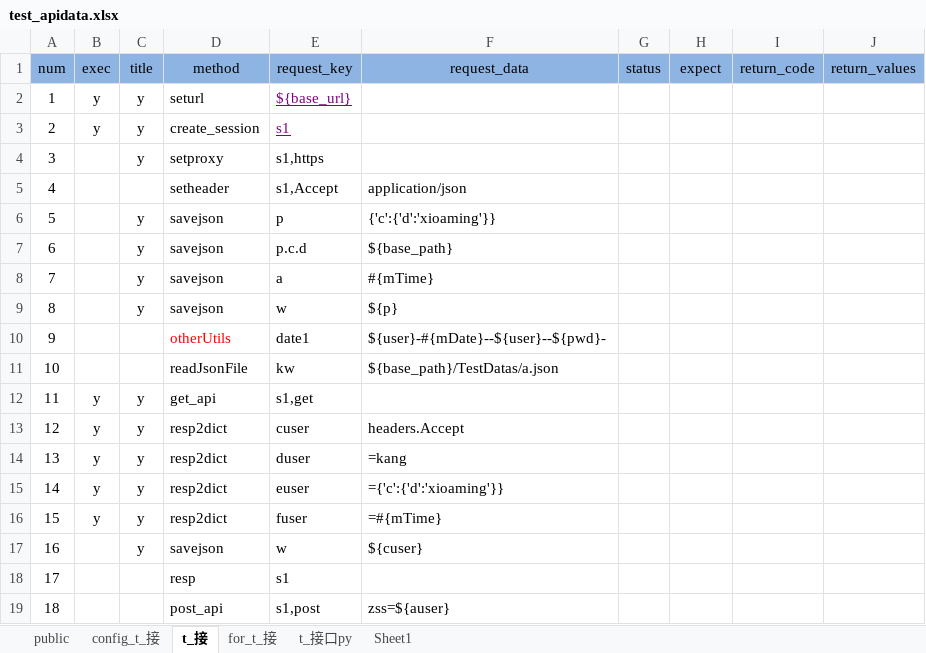
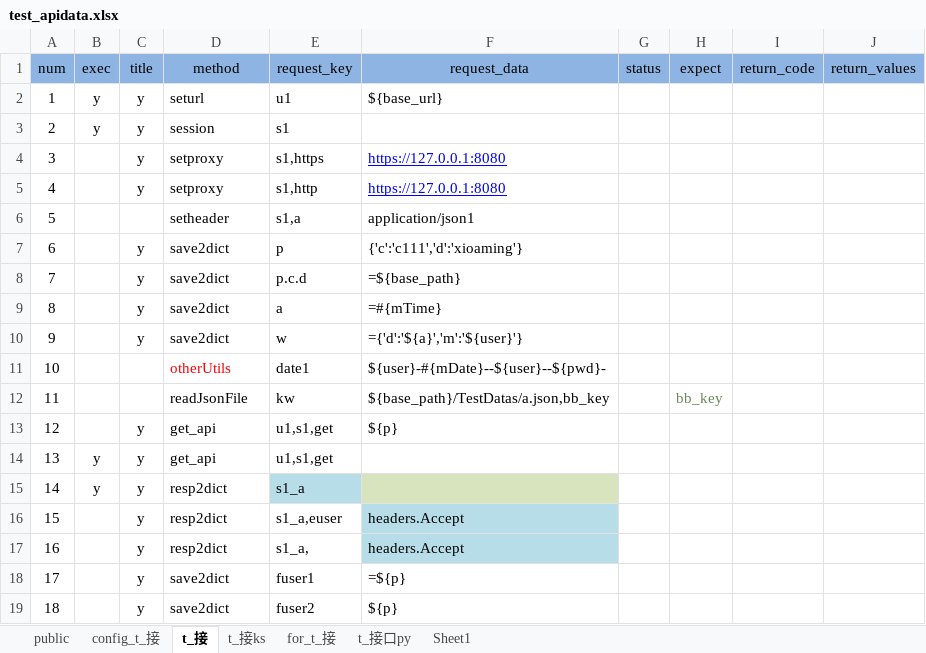
Before and after one commit to kangs2008/ks_autotest, an Excel workbook: TestDatas/test_apidata.xlsx, sheet t_接, drawn as a sheet; only a part is shown; the shorter side is filled out with more unchanged rows; values as stored, in another font and other column widths than the file's, no borders; removed rows and columns are numbered as before the commit, all else as after; the diff covers the shown part only; the diff names each change by its address in the sheet, - before the commit and + after, or states it on an @@ line.

```diff
--- a/TestDatas/test_apidata.xlsx (sheet t_接)
+++ b/TestDatas/test_apidata.xlsx (sheet t_接)
+sheet tab: t_接ks
-E2 (request_key): ${base_url}
+E2 (request_key): u1
@@ E2:E3 underline: on → off, text colour: #800080 → black @@
-F2 (request_data): (empty)
+F2 (request_data): ${base_url}
-D3 (method): create_session
+D3 (method): session
-F4 (request_data): (empty)
+F4 (request_data): https://127.0.0.1:8080
+row 5: 4 |  | y | setproxy | s1,http | https://127.0.0.1:8080
@@ column A (num) renumbered between rows 6 and 32 @@
-E6 (request_key): s1,Accept
+E6 (request_key): s1,a
-F6 (request_data): application/json
+F6 (request_data): application/json1
-D7:D10 (method): savejson
+D7:D10 (method): save2dict
-F7 (request_data): {'c':{'d':'xioaming'}}
+F7 (request_data): {'c':'c111','d':'xioaming'}
-F8 (request_data): ${base_path}
+F8 (request_data): =${base_path}
-F9 (request_data): #{mTime}
+F9 (request_data): =#{mTime}
-F10 (request_data): ${p}
+F10 (request_data): ={'d':'${a}','m':'${user}'}
-F12 (request_data): ${base_path}/TestDatas/a.json
+F12 (request_data): ${base_path}/TestDatas/a.json,bb_key
-H12 (expect): (empty)
+H12 (expect): bb_key
+row 13: 12 |  | y | get_api | u1,s1,get | ${p}
-E14 (request_key): s1,get
+E14 (request_key): u1,s1,get
-E15 (request_key): cuser
+E15 (request_key): s1_a
-E15 fill: none
+E15 fill: #B7DEE8
-F15 (request_data): headers.Accept
+F15 (request_data): (empty)
-F15 fill: none
+F15 fill: #D7E4BD
-row 14: 13 | y | y | resp2dict | duser | =kang
-row 15: 14 | y | y | resp2dict | euser | ={'c':{'d':'xioaming'}}
-row 16: 15 | y | y | resp2dict | fuser | =#{mTime}
-row 17: 16 |  | y | savejson | w | ${cuser}
-row 18: 17 |  |  | resp | s1
+row 16: 15 |  | y | resp2dict | s1_a,euser | headers.Accept
+row 17: 16 |  | y | resp2dict | s1_a, | headers.Accept
+row 18: 17 |  | y | save2dict | fuser1 | =${p}
+row 19: 18 |  | y | save2dict | fuser2 | ${p}
```
Also changed, not shown: 8 added rows, 3 removed rows and 1 edited cell elsewhere in this sheet, formulas that keep their value, 10 other files.
